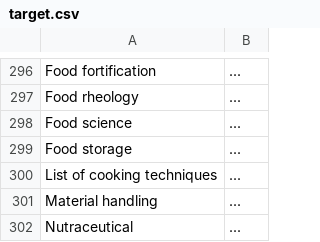
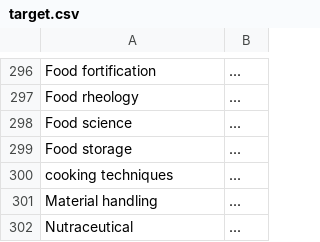
Before and after one commit to eureko/ThesisRepo, a CSV file: ontologies/target.csv, drawn as a sheet; only a part is shown, gaps mark what is left out.

```diff
--- a/ontologies/target.csv
+++ b/ontologies/target.csv
@@ -299,3 +299,3 @@ Food science|...
 Food storage|...
-List of cooking techniques|...
+cooking techniques|...
 Material handling|...
```
Also changed, not shown: ontologies/1.csv, ontologies/10.csv, 15 other files.
